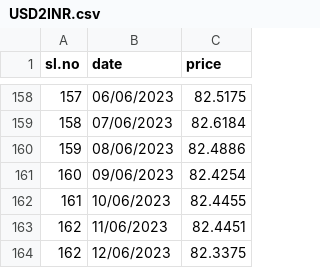
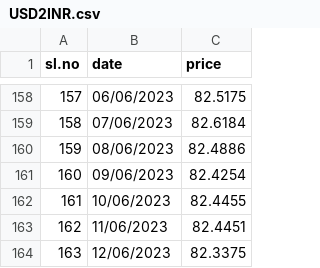
Before and after one commit to GO-FOSS/ML-Datasets, a CSV file: datasets/USD2INR.csv, drawn as a sheet; only a part is shown, gaps mark what is left out.

Commit message:
Update USD2INR.csv

```diff
--- a/datasets/USD2INR.csv
+++ b/datasets/USD2INR.csv
@@ -163,2 +163,2 @@ sl.no,date,price
 162,11/06/2023,82.4451
-162,12/06/2023,82.3375
+163,12/06/2023,82.3375
```
